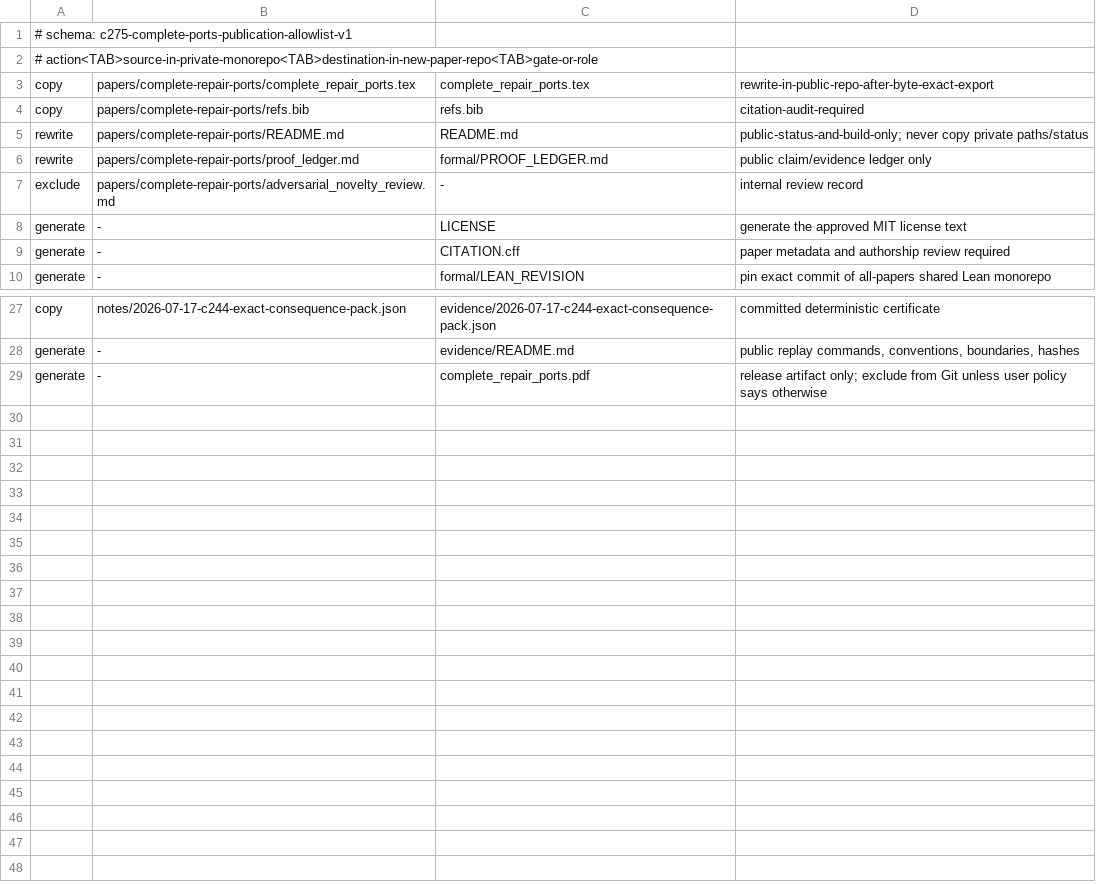
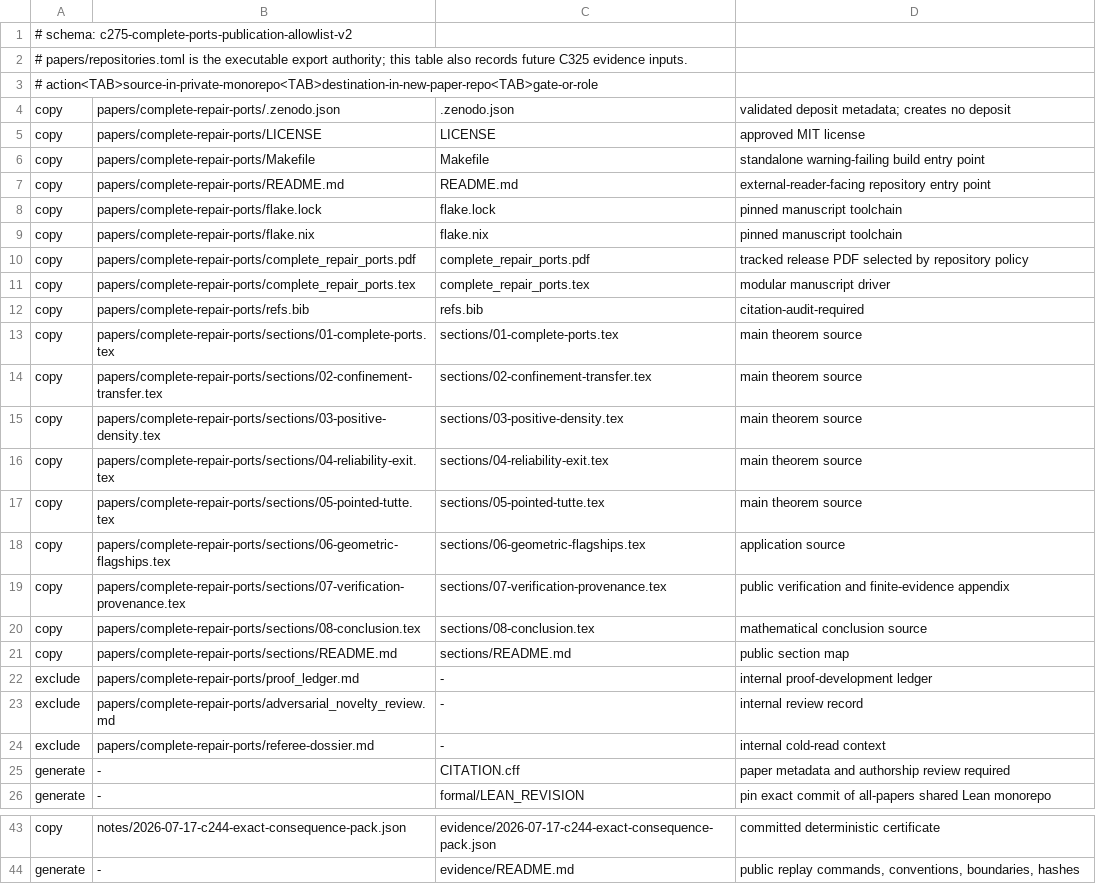
Before and after one commit to tavisrudd/othello, a TSV file: notes/2026-07-17-c275-complete-ports-publication-allowlist.tsv, drawn as a sheet; only a part is shown, gaps mark what is left out.

Commit message:
close C678 and configure paper export

```diff
--- a/notes/2026-07-17-c275-complete-ports-publication-allowlist.tsv
+++ b/notes/2026-07-17-c275-complete-ports-publication-allowlist.tsv
@@ -1,9 +1,25 @@
-# schema: c275-complete-ports-publication-allowlist-v1
+# schema: c275-complete-ports-publication-allowlist-v2
+# papers/repositories.toml is the executable export authority; this table also records future C325 evidence inputs.
 # action<TAB>source-in-private-monorepo<TAB>destination-in-new-paper-repo<TAB>gate-or-role
-copy	papers/complete-repair-ports/complete_repair_ports.tex	complete_repair_ports.tex	rewrite-in-public-repo-after-byte-exact-export
+copy	papers/complete-repair-ports/.zenodo.json	.zenodo.json	validated deposit metadata; creates no deposit
+copy	papers/complete-repair-ports/LICENSE	LICENSE	approved MIT license
+copy	papers/complete-repair-ports/Makefile	Makefile	standalone warning-failing build entry point
+copy	papers/complete-repair-ports/README.md	README.md	external-reader-facing repository entry point
+copy	papers/complete-repair-ports/flake.lock	flake.lock	pinned manuscript toolchain
+copy	papers/complete-repair-ports/flake.nix	flake.nix	pinned manuscript toolchain
+copy	papers/complete-repair-ports/complete_repair_ports.pdf	complete_repair_ports.pdf	tracked release PDF selected by repository policy
+copy	papers/complete-repair-ports/complete_repair_ports.tex	complete_repair_ports.tex	modular manuscript driver
 copy	papers/complete-repair-ports/refs.bib	refs.bib	citation-audit-required
-rewrite	papers/complete-repair-ports/README.md	README.md	public-status-and-build-only; never copy private paths/status
-rewrite	papers/complete-repair-ports/proof_ledger.md	formal/PROOF_LEDGER.md	public claim/evidence ledger only
+copy	papers/complete-repair-ports/sections/01-complete-ports.tex	sections/01-complete-ports.tex	main theorem source
+copy	papers/complete-repair-ports/sections/02-confinement-transfer.tex	sections/02-confinement-transfer.tex	main theorem source
+copy	papers/complete-repair-ports/sections/03-positive-density.tex	sections/03-positive-density.tex	main theorem source
+copy	papers/complete-repair-ports/sections/04-reliability-exit.tex	sections/04-reliability-exit.tex	main theorem source
+copy	papers/complete-repair-ports/sections/05-pointed-tutte.tex	sections/05-pointed-tutte.tex	main theorem source
+copy	papers/complete-repair-ports/sections/06-geometric-flagships.tex	sections/06-geometric-flagships.tex	application source
+copy	papers/complete-repair-ports/sections/07-verification-provenance.tex	sections/07-verification-provenance.tex	public verification and finite-evidence appendix
+copy	papers/complete-repair-ports/sections/08-conclusion.tex	sections/08-conclusion.tex	mathematical conclusion source
+copy	papers/complete-repair-ports/sections/README.md	sections/README.md	public section map
+exclude	papers/complete-repair-ports/proof_ledger.md	-	internal proof-development ledger
 exclude	papers/complete-repair-ports/adversarial_novelty_review.md	-	internal review record
-generate	-	LICENSE	generate the approved MIT license text
+exclude	papers/complete-repair-ports/referee-dossier.md	-	internal cold-read context
 generate	-	CITATION.cff	paper metadata and authorship review required
@@ -28,2 +44 @@ copy	notes/2026-07-17-c244-exact-consequence-pack.json	evidence/2026-07-17-c244-
 generate	-	evidence/README.md	public replay commands, conventions, boundaries, hashes
-generate	-	complete_repair_ports.pdf	release artifact only; exclude from Git unless user policy says otherwise
```
Also changed, not shown: 13 other files.
